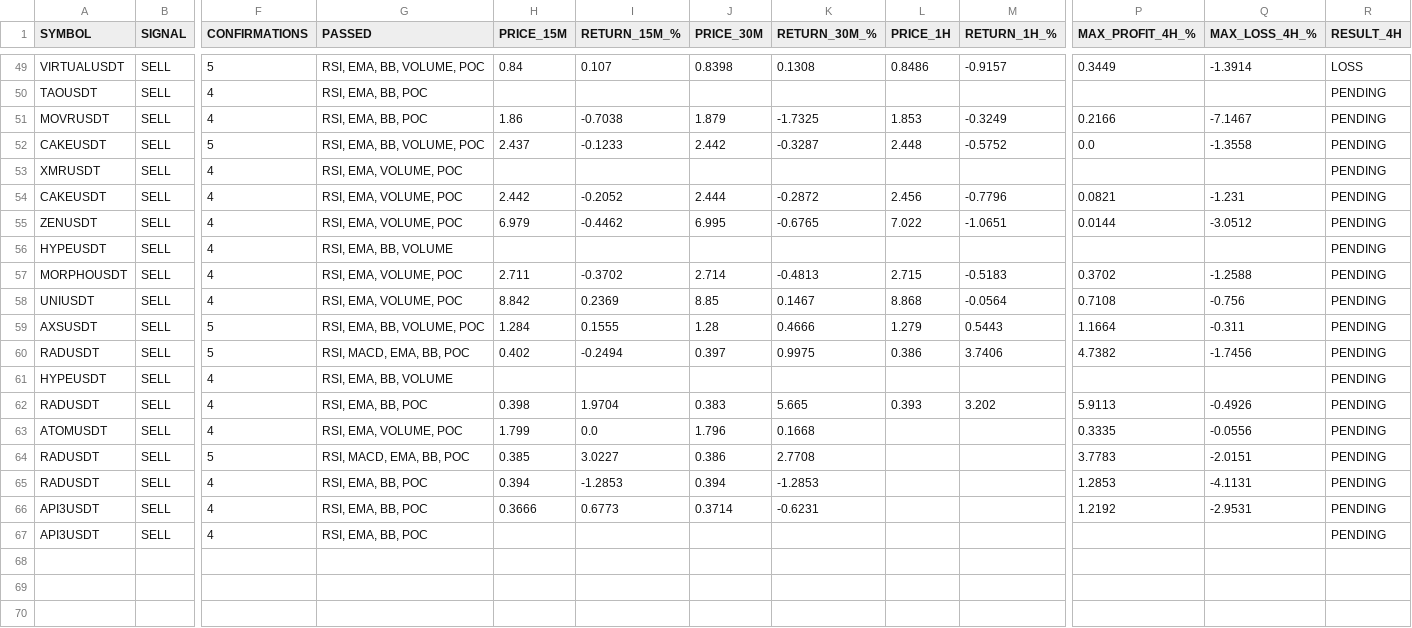
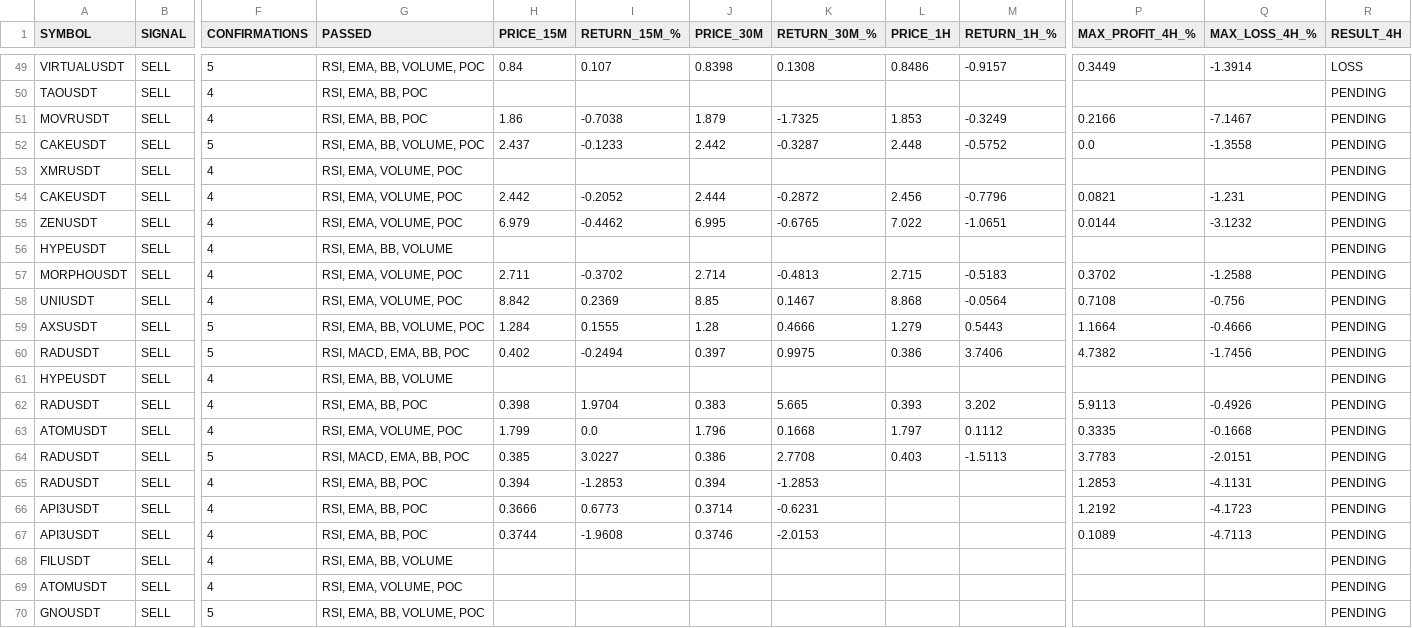
Before and after one commit to jharajesh1210/crypto-early-scanner, a CSV file: crypto_paper_trading.csv, drawn as a sheet; only a part is shown, gaps mark what is left out; rows hold the shown columns only; the diff names each change by its address in the sheet, - before the commit and + after, or states it on an @@ line.

```diff
--- a/crypto_paper_trading.csv
+++ b/crypto_paper_trading.csv
-Q55 (MAX_LOSS_4H_%): -3.0512
+Q55 (MAX_LOSS_4H_%): -3.1232
-Q59 (MAX_LOSS_4H_%): -0.311
+Q59 (MAX_LOSS_4H_%): -0.4666
-L63 (PRICE_1H): (empty)
+L63 (PRICE_1H): 1.797
-M63 (RETURN_1H_%): (empty)
+M63 (RETURN_1H_%): 0.1112
-Q63 (MAX_LOSS_4H_%): -0.0556
+Q63 (MAX_LOSS_4H_%): -0.1668
-L64 (PRICE_1H): (empty)
+L64 (PRICE_1H): 0.403
-M64 (RETURN_1H_%): (empty)
+M64 (RETURN_1H_%): -1.5113
-Q66 (MAX_LOSS_4H_%): -2.9531
+Q66 (MAX_LOSS_4H_%): -4.1723
-H67 (PRICE_15M): (empty)
+H67 (PRICE_15M): 0.3744
-I67 (RETURN_15M_%): (empty)
+I67 (RETURN_15M_%): -1.9608
-J67 (PRICE_30M): (empty)
+J67 (PRICE_30M): 0.3746
-K67 (RETURN_30M_%): (empty)
+K67 (RETURN_30M_%): -2.0153
-P67 (MAX_PROFIT_4H_%): (empty)
+P67 (MAX_PROFIT_4H_%): 0.1089
-Q67 (MAX_LOSS_4H_%): (empty)
+Q67 (MAX_LOSS_4H_%): -4.7113
+row 68: FILUSDT | SELL | 4 | RSI, EMA, BB, VOLUME |  |  |  |  |  |  |  |  | PENDING
+row 69: ATOMUSDT | SELL | 4 | RSI, EMA, VOLUME, POC |  |  |  |  |  |  |  |  | PENDING
+row 70: GNOUSDT | SELL | 5 | RSI, EMA, BB, VOLUME, POC |  |  |  |  |  |  |  |  | PENDING
```
